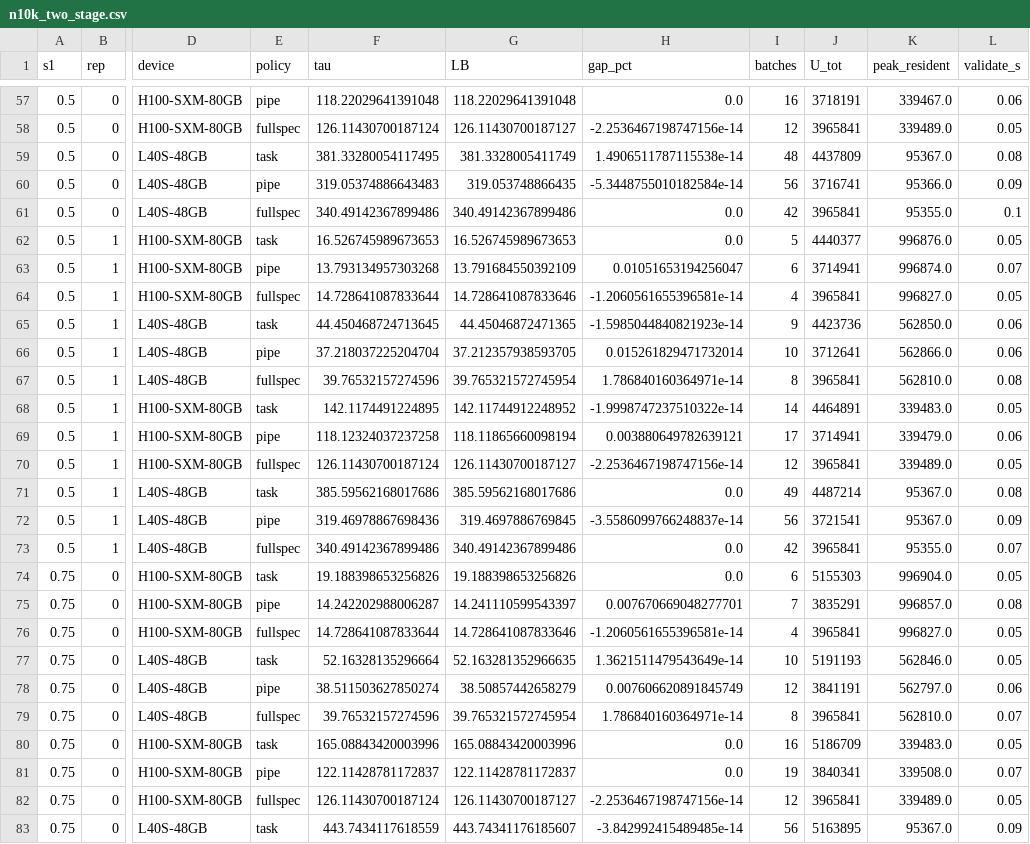
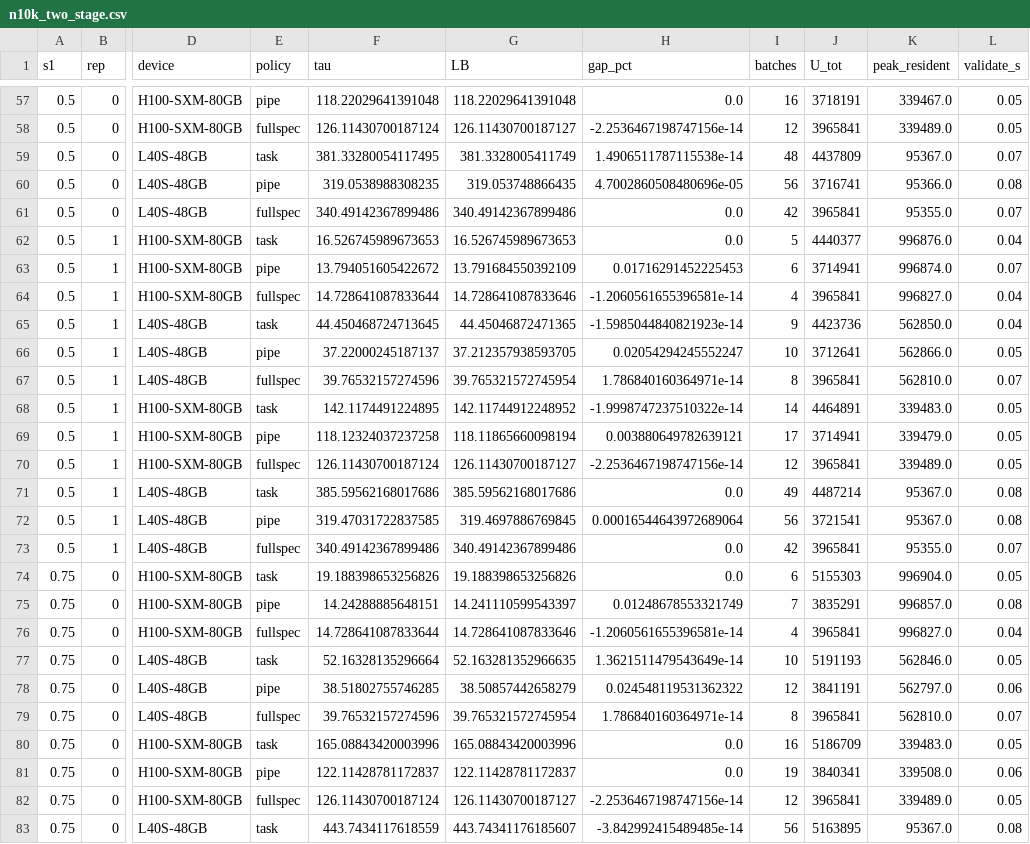
Before and after one commit to fsdatalab/quail, a CSV file: results/n10k_two_stage.csv, drawn as a sheet; only a part is shown, gaps mark what is left out; the diff covers the shown part only; the diff names each change by its address in the sheet, - before the commit and + after, or states it on an @@ line.

```diff
--- a/results/n10k_two_stage.csv
+++ b/results/n10k_two_stage.csv
-L57 (validate_s): 0.06
+L57 (validate_s): 0.05
-L59 (validate_s): 0.08
+L59 (validate_s): 0.07
-F60 (tau): 319.05374886643483
+F60 (tau): 319.0538988308235
-H60 (gap_pct): -5.3448755010182584e-14
+H60 (gap_pct): 4.7002860508480696e-05
-L60 (validate_s): 0.09
+L60 (validate_s): 0.08
-L61 (validate_s): 0.1
+L61 (validate_s): 0.07
-L62 (validate_s): 0.05
+L62 (validate_s): 0.04
-F63 (tau): 13.793134957303268
+F63 (tau): 13.794051605422672
-H63 (gap_pct): 0.01051653194256047
+H63 (gap_pct): 0.01716291452225453
-L64 (validate_s): 0.05
+L64 (validate_s): 0.04
-L65 (validate_s): 0.06
+L65 (validate_s): 0.04
-F66 (tau): 37.218037225204704
+F66 (tau): 37.22000245187137
-H66 (gap_pct): 0.015261829471732014
+H66 (gap_pct): 0.02054294245552247
-L66 (validate_s): 0.06
+L66 (validate_s): 0.05
-L67 (validate_s): 0.08
+L67 (validate_s): 0.07
-L69 (validate_s): 0.06
+L69 (validate_s): 0.05
-F72 (tau): 319.46978867698436
+F72 (tau): 319.47031722837585
-H72 (gap_pct): -3.5586099766248837e-14
+H72 (gap_pct): 0.00016544643972689064
-L72 (validate_s): 0.09
+L72 (validate_s): 0.08
-F75 (tau): 14.242202988006287
+F75 (tau): 14.24288885648151
-H75 (gap_pct): 0.007670669048277701
+H75 (gap_pct): 0.01248678553321749
-L76 (validate_s): 0.05
+L76 (validate_s): 0.04
-F78 (tau): 38.511503627850274
+F78 (tau): 38.51802755746285
-H78 (gap_pct): 0.007606620891845749
+H78 (gap_pct): 0.024548119531362322
-L81 (validate_s): 0.07
+L81 (validate_s): 0.06
-L83 (validate_s): 0.09
+L83 (validate_s): 0.08
```
Also changed, not shown: 80 edited cells elsewhere in this file, 36 other files.
